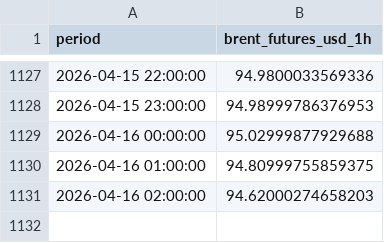
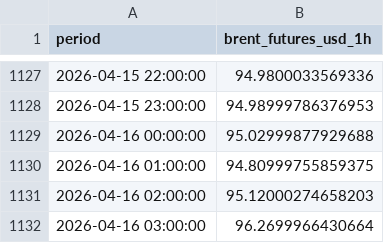
Before and after one commit to felixschrader/spritpreisprognose, a CSV file: data/brent_futures_intraday_1h.csv, drawn as a sheet; only a part is shown, gaps mark what is left out.

```diff
--- a/data/brent_futures_intraday_1h.csv
+++ b/data/brent_futures_intraday_1h.csv
@@ -1130,2 +1130,3 @@ period,brent_futures_usd_1h
 2026-04-16 01:00:00,94.80999755859375
-2026-04-16 02:00:00,94.62000274658203
+2026-04-16 02:00:00,95.12000274658203
+2026-04-16 03:00:00,96.2699966430664
```
Also changed, not shown: data/ml/preis_live_log.csv, 1 other file.
